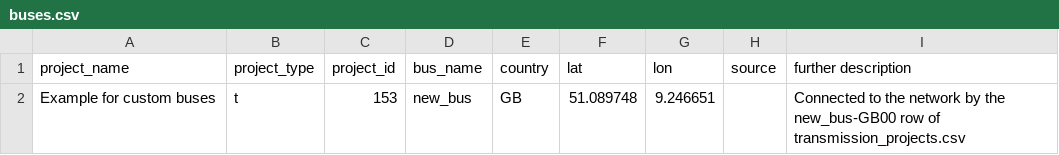
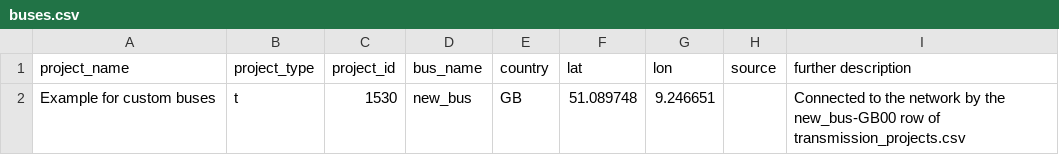
Before and after one commit to open-energy-transition/open-tyndp, a CSV file: data/cba/custom_projects/examples/buses.csv, drawn as a sheet.

Commit message:
data: Update examples

```diff
--- a/data/cba/custom_projects/examples/buses.csv
+++ b/data/cba/custom_projects/examples/buses.csv
@@ -1,2 +1,2 @@
 project_name,project_type,project_id,bus_name,country,lat,lon,source,further description
-Example for custom buses,t,153,new_bus,GB,51.089748,9.246651,,Connected to the network by the new_bus-GB00 row of transmission_projects.csv
+Example for custom buses,t,1530,new_bus,GB,51.089748,9.246651,,Connected to the network by the new_bus-GB00 row of transmission_projects.csv
```
Also changed, not shown: data/cba/custom_projects/examples/transmission_projects.csv.
